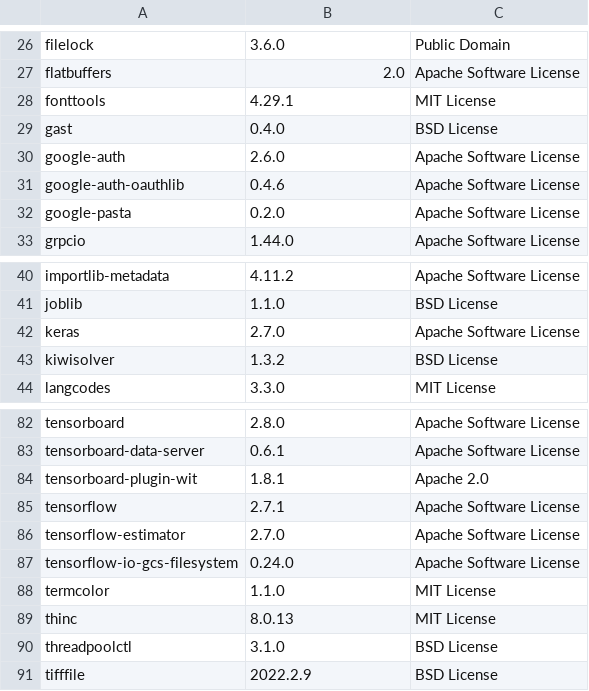
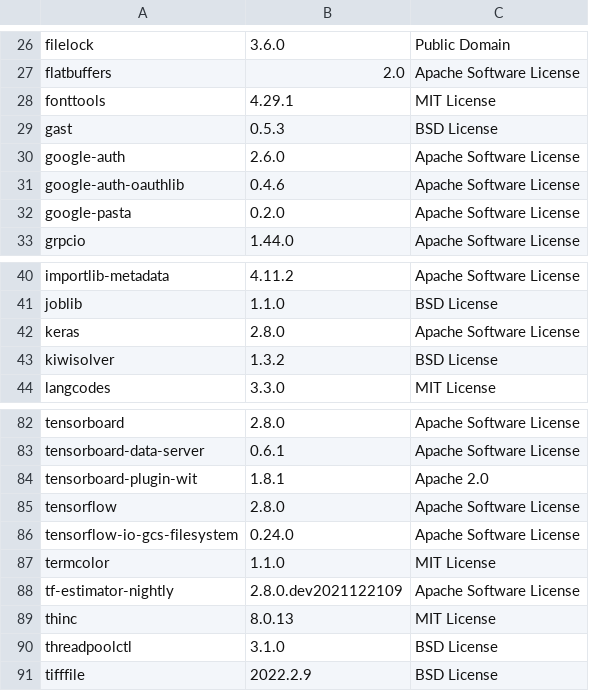
Before and after one commit to SeldonIO/alibi, a CSV file: licenses/license_info.csv, drawn as a sheet; only a part is shown, gaps mark what is left out.

```diff
--- a/licenses/license_info.csv
+++ b/licenses/license_info.csv
@@ -28,3 +28,3 @@
 "fonttools","4.29.1","MIT License"
-"gast","0.4.0","BSD License"
+"gast","0.5.3","BSD License"
 "google-auth","2.6.0","Apache Software License"
@@ -41,3 +41,3 @@
 "joblib","1.1.0","BSD License"
-"keras","2.7.0","Apache Software License"
+"keras","2.8.0","Apache Software License"
 "kiwisolver","1.3.2","BSD License"
@@ -84,6 +84,6 @@
 "tensorboard-plugin-wit","1.8.1","Apache 2.0"
-"tensorflow","2.7.1","Apache Software License"
-"tensorflow-estimator","2.7.0","Apache Software License"
+"tensorflow","2.8.0","Apache Software License"
 "tensorflow-io-gcs-filesystem","0.24.0","Apache Software License"
 "termcolor","1.1.0","MIT License"
+"tf-estimator-nightly","2.8.0.dev2021122109","Apache Software License"
 "thinc","8.0.13","MIT License"
```
Also changed, not shown: licenses/license_info.no_versions.csv, 1 other file.
